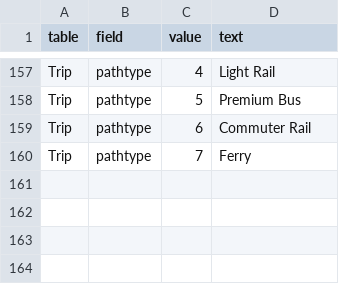
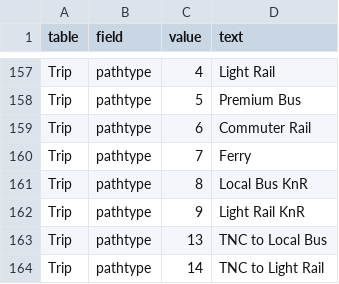
Before and after one commit to psrc/soundcast, a CSV file: inputs/model/lookup/variable_labels.csv, drawn as a sheet; only a part is shown, gaps mark what is left out; the diff names each change by its address in the sheet, - before the commit and + after, or states it on an @@ line.

```diff
--- a/inputs/model/lookup/variable_labels.csv
+++ b/inputs/model/lookup/variable_labels.csv
+row 161: Trip | pathtype | 8 | Local Bus KnR
+row 162: Trip | pathtype | 9 | Light Rail KnR
+row 163: Trip | pathtype | 13 | TNC to Local Bus
+row 164: Trip | pathtype | 14 | TNC to Light Rail
```
Also changed, not shown: inputs/model/summaries/agg_expressions.csv, 4 other files.
